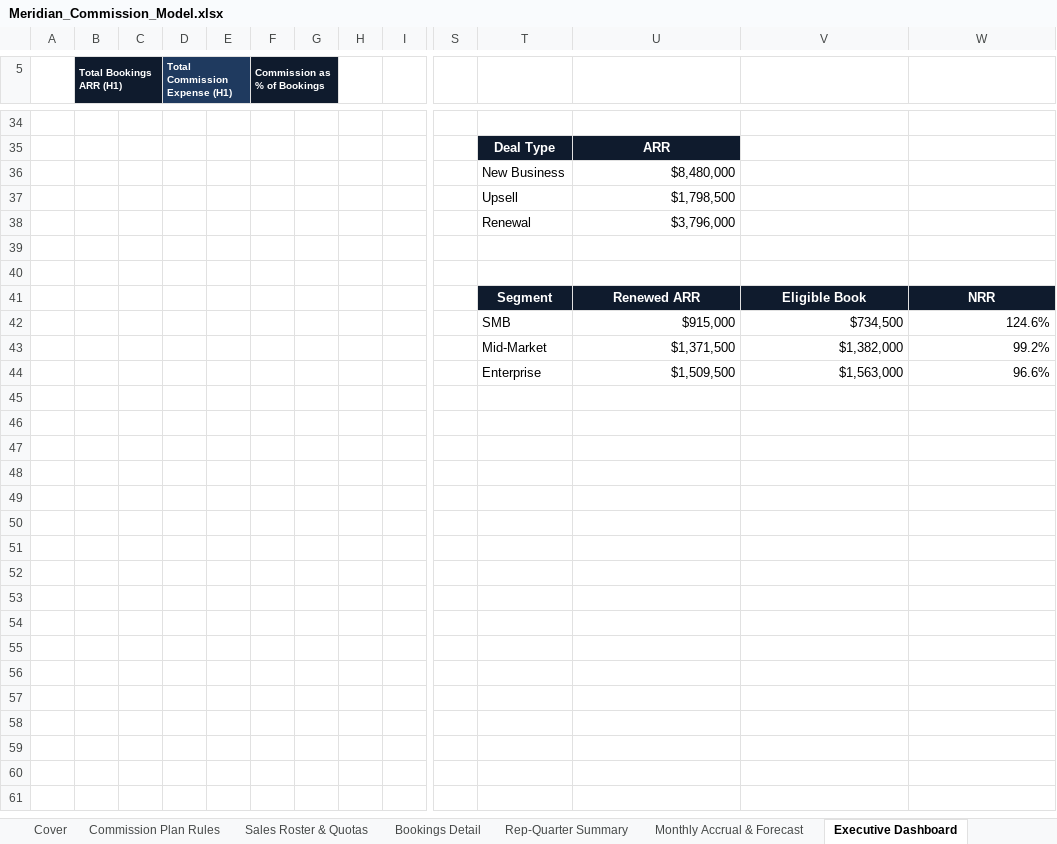
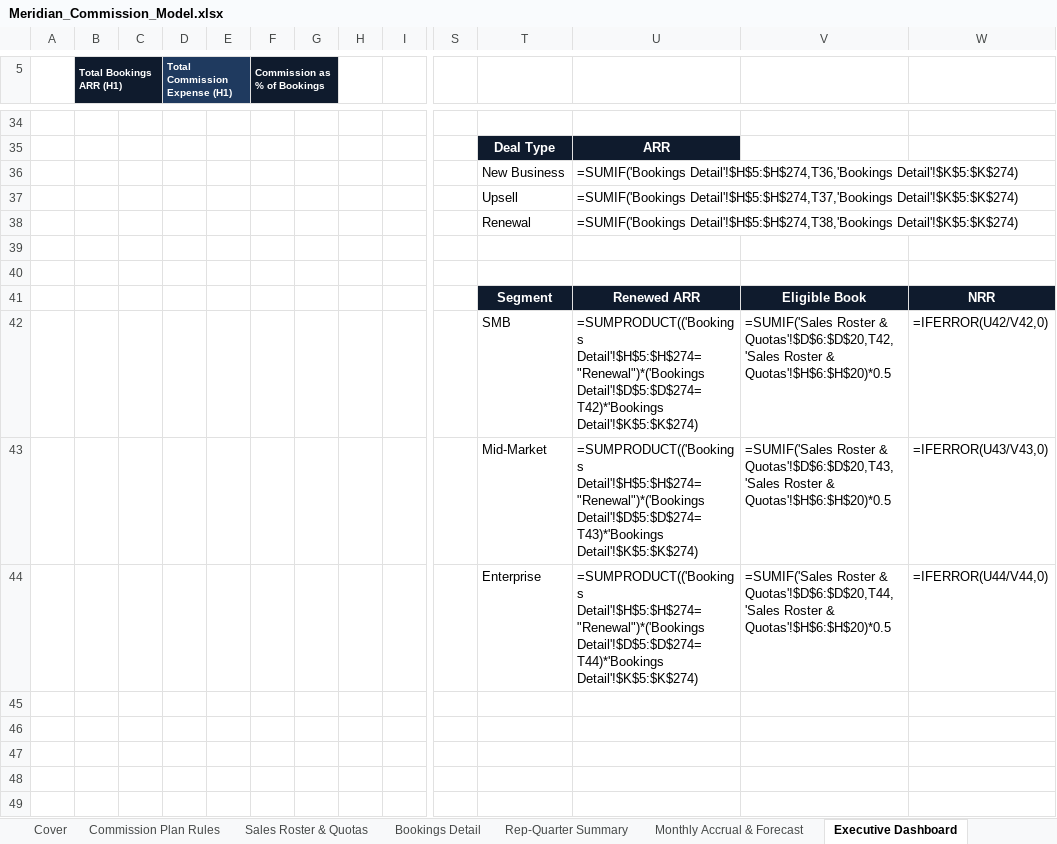
Before and after one commit to bharath097/meridian-commission-analytics, an Excel workbook: Meridian_Commission_Model.xlsx, sheet Executive Dashboard, drawn as a sheet; only a part is shown, gaps mark what is left out; the shorter side is filled out with more unchanged rows; values as stored, in another font and other column widths than the file's, no borders; formulas without a stored value are shown as written; charts and pictures not drawn; removed rows and columns are numbered as before the commit, all else as after; rows hold the shown columns only; the diff covers the shown part only; the diff names each change by its address in the sheet, - before the commit and + after, or states it on an @@ line.

```diff
--- a/Meridian_Commission_Model.xlsx (sheet Executive Dashboard)
+++ b/Meridian_Commission_Model.xlsx (sheet Executive Dashboard)
-C5 fill: #0F1B2D
+C5 fill: none
-E5 fill: #1F3A5F
+E5 fill: none
-G5 fill: #0F1B2D
+G5 fill: none
-U36: $8,480,000
+U36: =SUMIF('Bookings Detail'!$H$5:$H$274,T36,'Bookings Detail'!$K$5:$K$274)
-U37: $1,798,500
+U37: =SUMIF('Bookings Detail'!$H$5:$H$274,T37,'Bookings Detail'!$K$5:$K$274)
-U38: $3,796,000
+U38: =SUMIF('Bookings Detail'!$H$5:$H$274,T38,'Bookings Detail'!$K$5:$K$274)
-row 42:  |  |  |  |  |  |  |  |  |  | SMB | $915,000 | $734,500 | 124.6%
-row 43:  |  |  |  |  |  |  |  |  |  | Mid-Market | $1,371,500 | $1,382,000 | 99.2%
-row 44:  |  |  |  |  |  |  |  |  |  | Enterprise | $1,509,500 | $1,563,000 | 96.6%
+row 42:  |  |  |  |  |  |  |  |  |  | SMB | =SUMPRODUCT(('Bookings Detail'!$H$5:$H$274="Renewal")*('Bookings Detail'!$D$5:$D$274=T42)*'Bookings Detail'!$K$5:$K$274) | =SUMIF('Sales Roster & Quotas'!$D$6:$D$20,T42,'Sales Roster & Quotas'!$H$6:$H$20)*0.5 | =IFERROR(U42/V42,0)
+row 43:  |  |  |  |  |  |  |  |  |  | Mid-Market | =SUMPRODUCT(('Bookings Detail'!$H$5:$H$274="Renewal")*('Bookings Detail'!$D$5:$D$274=T43)*'Bookings Detail'!$K$5:$K$274) | =SUMIF('Sales Roster & Quotas'!$D$6:$D$20,T43,'Sales Roster & Quotas'!$H$6:$H$20)*0.5 | =IFERROR(U43/V43,0)
+row 44:  |  |  |  |  |  |  |  |  |  | Enterprise | =SUMPRODUCT(('Bookings Detail'!$H$5:$H$274="Renewal")*('Bookings Detail'!$D$5:$D$274=T44)*'Bookings Detail'!$K$5:$K$274) | =SUMIF('Sales Roster & Quotas'!$D$6:$D$20,T44,'Sales Roster & Quotas'!$H$6:$H$20)*0.5 | =IFERROR(U44/V44,0)
```
Also changed, not shown: 23 added rows, 23 removed rows, 6 edited cells and cell formats elsewhere in this sheet, sheet Audit & Exceptions, sheet Bookings Detail, sheet Scenario Planner, sheet Rep-Quarter Summary, sheet Budget vs Actual, sheet Monthly Accrual & Forecast, 3 more sheets, charts or pictures, 2 other files.
